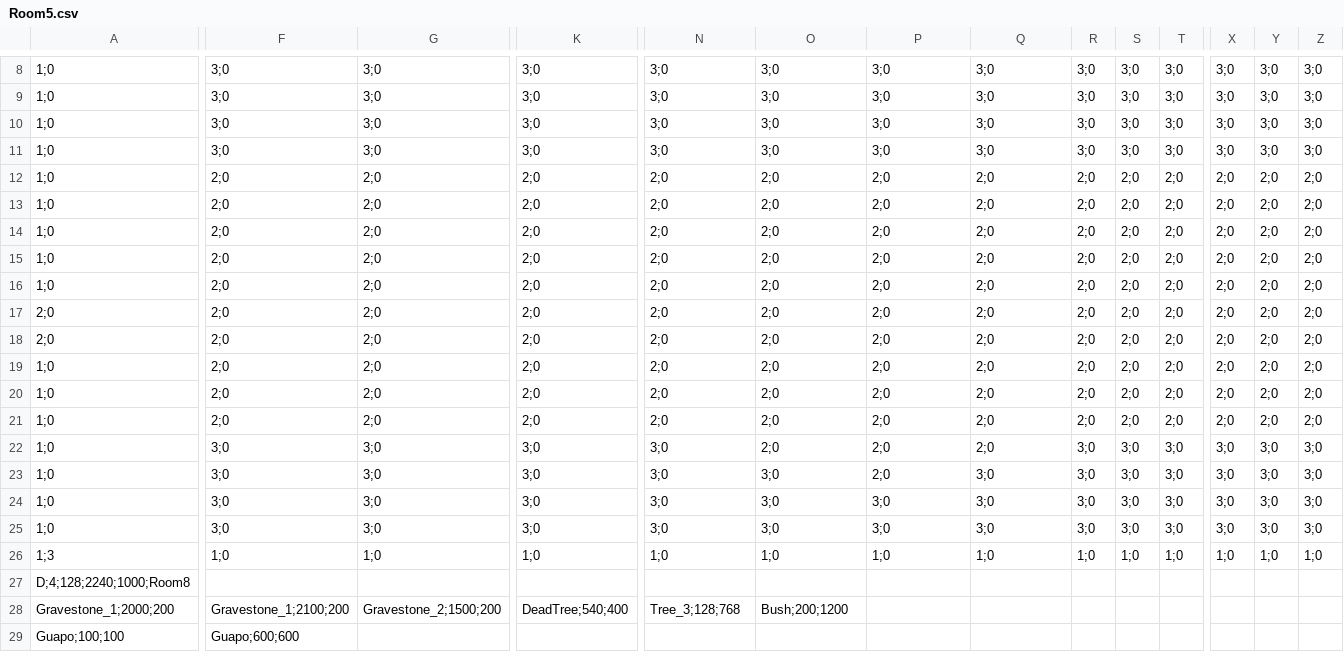
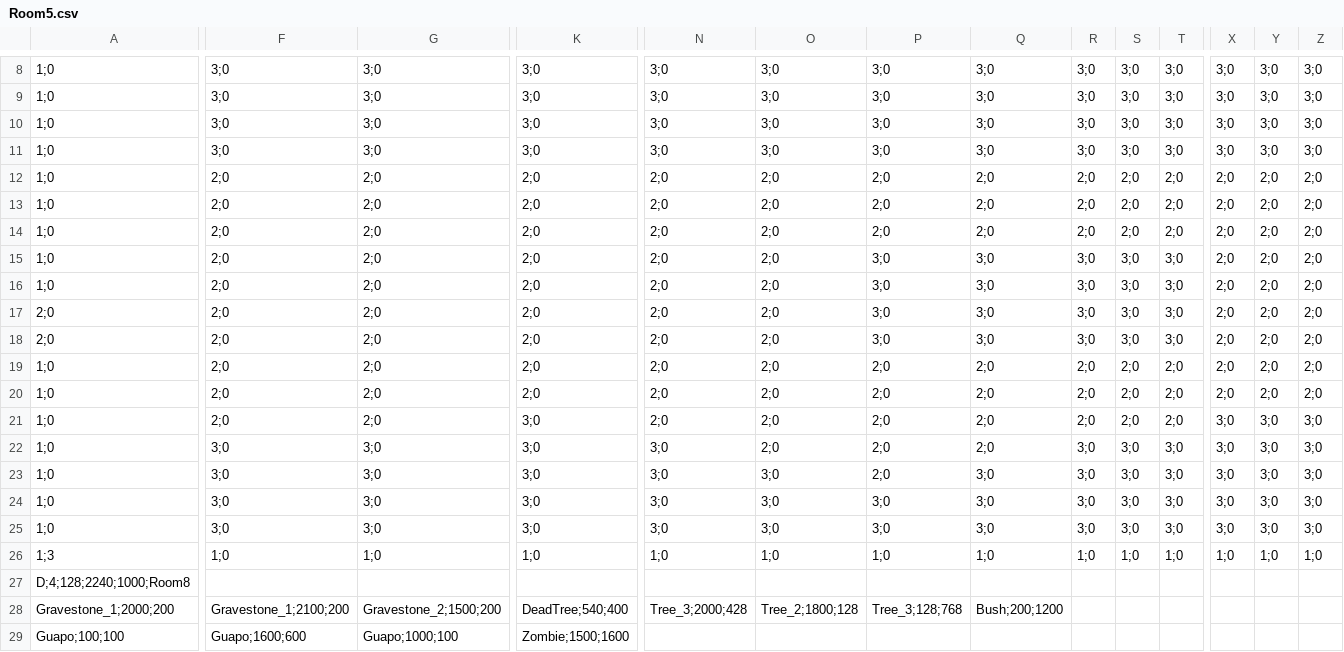
Before and after one commit to Crystal-Methods/Dauntlet, a CSV file: Dauntlet/Dauntlet/Dauntlet/Dauntlet/Rooms/Room5.csv, drawn as a sheet; only a part is shown, gaps mark what is left out; the diff covers the shown part only; the diff names each change by its address in the sheet, - before the commit and + after, or states it on an @@ line.

```diff
--- a/Dauntlet/Dauntlet/Dauntlet/Dauntlet/Rooms/Room5.csv
+++ b/Dauntlet/Dauntlet/Dauntlet/Dauntlet/Rooms/Room5.csv
-P15:P18: 2;0
+P15:P18: 3;0
-Q15:Q18: 2;0
+Q15:Q18: 3;0
-R15:R18: 2;0
+R15:R18: 3;0
-S15:S18: 2;0
+S15:S18: 3;0
-T15:T18: 2;0
+T15:T18: 3;0
-K21: 2;0
+K21: 3;0
-X21: 2;0
+X21: 3;0
-Y21: 2;0
+Y21: 3;0
-Z21: 2;0
+Z21: 3;0
-N28: Tree_3;128;768
+N28: Tree_3;2000;428
-O28: Bush;200;1200
+O28: Tree_2;1800;128
-P28: (empty)
+P28: Tree_3;128;768
-Q28: (empty)
+Q28: Bush;200;1200
-F29: Guapo;600;600
+F29: Guapo;1600;600
-G29: (empty)
+G29: Guapo;1000;100
-K29: (empty)
+K29: Zombie;1500;1600
```
Also changed, not shown: 4 edited cells elsewhere in this file, 1 other file.
